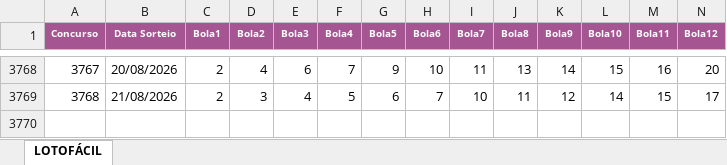
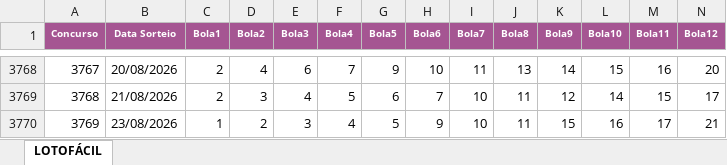
Before and after one commit to AlvaroSantosWorks/GeraLotoPremium, an Excel workbook: Lotofacil.xlsx, sheet LOTOFÁCIL, drawn as a sheet; only a part is shown, gaps mark what is left out; values as stored, in another font and other column widths than the file's, no borders; rows hold the shown columns only; the diff names each change by its address in the sheet, - before the commit and + after, or states it on an @@ line.

```diff
--- a/Lotofacil.xlsx (sheet LOTOFÁCIL)
+++ b/Lotofacil.xlsx (sheet LOTOFÁCIL)
+row 3770: 3769 | 23/08/2026 | 1 | 2 | 3 | 4 | 5 | 9 | 10 | 11 | 15 | 16 | 17 | 21
```
Also changed, not shown: Mega-Sena.xlsx.
